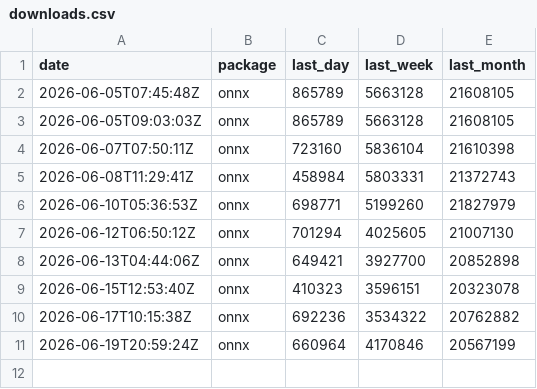
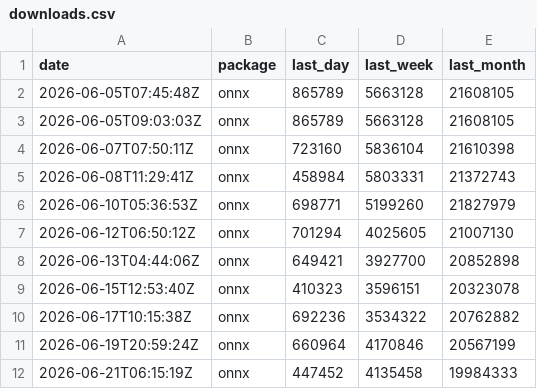
Before and after one commit to xadupre/xadupre.github.io, a CSV file: cache_data/onnx/downloads.csv, drawn as a sheet; the diff names each change by its address in the sheet, - before the commit and + after, or states it on an @@ line.

```diff
--- a/cache_data/onnx/downloads.csv
+++ b/cache_data/onnx/downloads.csv
+row 12: 2026-06-21T06:15:19Z | onnx | 447452 | 4135458 | 19984333
```
Also changed, not shown: cache_data/tf2onnx/downloads.csv, 14 other files.
